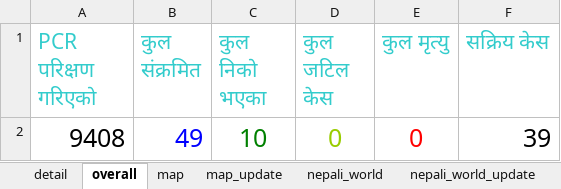
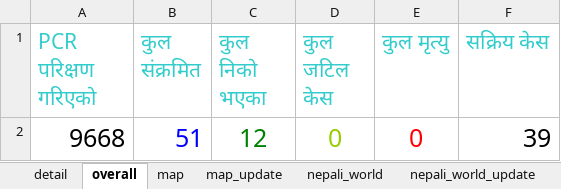
Before and after one commit to bibhadhungel/covidnepal.github.io, an Excel workbook: nepal_data.xlsx, sheet overall, drawn as a sheet; values as stored, in another font and other column widths than the file's, no borders; the diff names each change by its address in the sheet, - before the commit and + after, or states it on an @@ line.

```diff
--- a/nepal_data.xlsx (sheet overall)
+++ b/nepal_data.xlsx (sheet overall)
-A2 (PCR परिक्षण गरिएको): 9408
+A2 (PCR परिक्षण गरिएको): 9668
-B2 (कुल संक्रमित): 49
+B2 (कुल संक्रमित): 51
-C2 (कुल निको भएका): 10
+C2 (कुल निको भएका): 12
```
Also changed, not shown: sheet nepali_world_update, sheet nepali_world, sheet detail, sheet map, sheet map_update, formulas that keep their value, world.xlsx, 12 other files.
